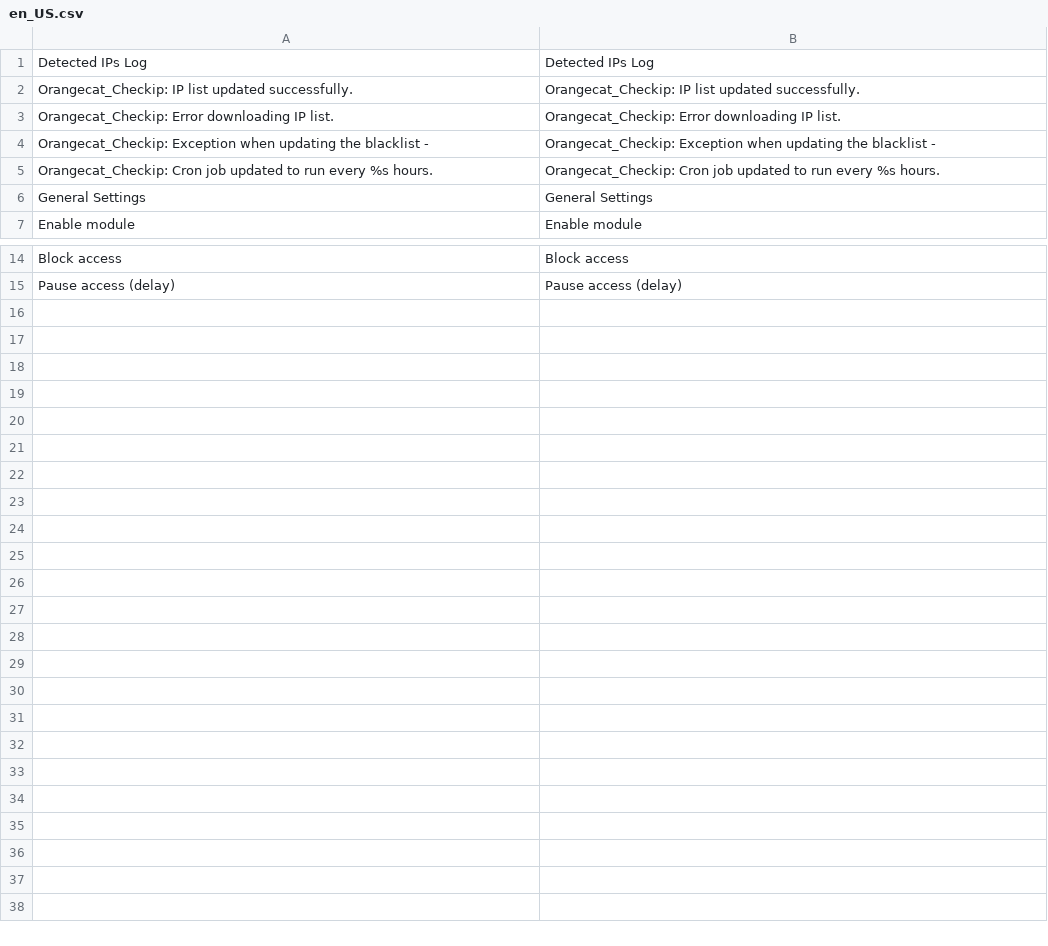
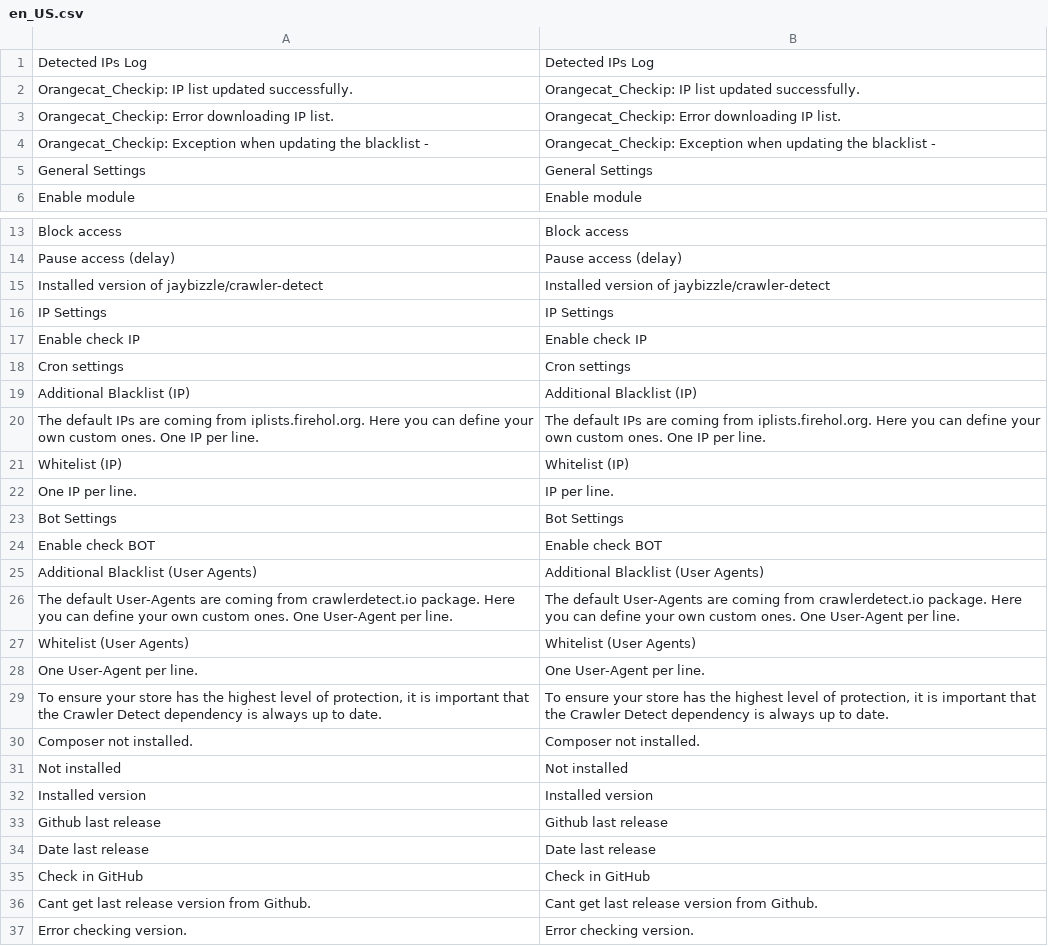
Before and after one commit to olivertar/m2_checkip, a CSV file: i18n/en_US.csv, drawn as a sheet; only a part is shown, gaps mark what is left out; removed rows and columns are numbered as before the commit, all else as after; the diff names each change by its address in the sheet, - before the commit and + after, or states it on an @@ line.

```diff
--- a/i18n/en_US.csv
+++ b/i18n/en_US.csv
-row 5: Orangecat_Checkip: Cron job updated to run every %s hours. | Orangecat_Checkip: Cron job updated to run every %s hours.
+row 15: Installed version of jaybizzle/crawler-detect | Installed version of jaybizzle/crawler-detect
+row 16: IP Settings | IP Settings
+row 17: Enable check IP | Enable check IP
+row 18: Cron settings | Cron settings
+row 19: Additional Blacklist (IP) | Additional Blacklist (IP)
+row 20: The default IPs are coming from iplists.firehol.org. Here you can define your own custom ones. One IP per line. | The default IPs are coming from iplists.firehol.org. Here you can define your own custom ones. One IP per line.
+row 21: Whitelist (IP) | Whitelist (IP)
+row 22: One IP per line. | IP per line.
+row 23: Bot Settings | Bot Settings
+row 24: Enable check BOT | Enable check BOT
+row 25: Additional Blacklist (User Agents) | Additional Blacklist (User Agents)
+row 26: The default User-Agents are coming from crawlerdetect.io package. Here you can define your own custom ones. One User-Agent per line. | The default User-Agents are coming from crawlerdetect.io package. Here you can define your own custom ones. One User-Agent per line.
+row 27: Whitelist (User Agents) | Whitelist (User Agents)
+row 28: One User-Agent per line. | One User-Agent per line.
+row 29: To ensure your store has the highest level of protection, it is important that the Crawler Detect dependency is always up to date. | To ensure your store has the highest level of protection, it is important that the Crawler Detect dependency is always up to date.
+row 30: Composer not installed. | Composer not installed.
+row 31: Not installed | Not installed
+row 32: Installed version | Installed version
+row 33: Github last release | Github last release
+row 34: Date last release | Date last release
+row 35: Check in GitHub | Check in GitHub
+row 36: Cant get last release version from Github. | Cant get last release version from Github.
+row 37: Error checking version. | Error checking version.
```
Also changed, not shown: i18n/es_ES.csv, 30 other files.
